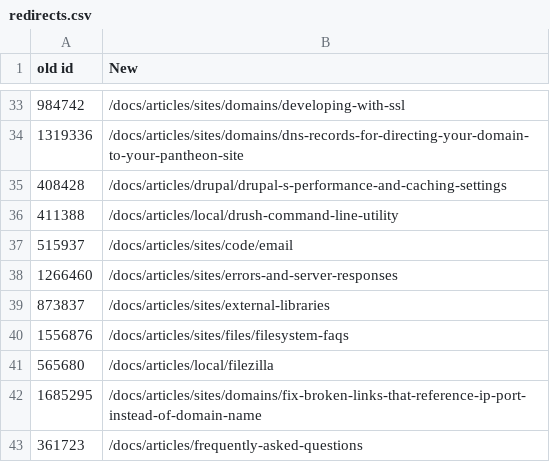
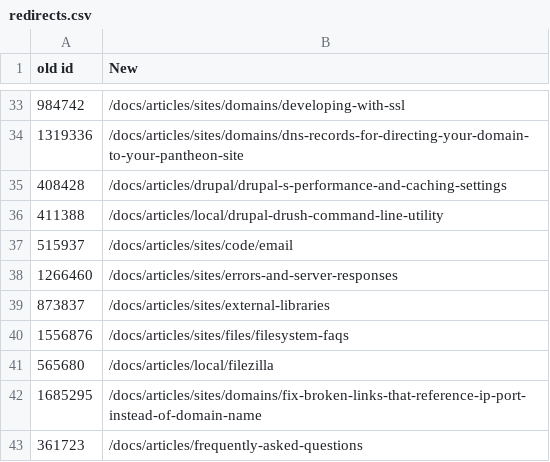
Before and after one commit to pantheon-systems/documentation, a CSV file: scripts/redirects.csv, drawn as a sheet; only a part is shown, gaps mark what is left out.

Commit message:
Fix 404s related to drupal-drush-command-line-utility and drupal-caching-advanced topics name changes

```diff
--- a/scripts/redirects.csv
+++ b/scripts/redirects.csv
@@ -35,3 +35,3 @@ old id,New
 408428,/docs/articles/drupal/drupal-s-performance-and-caching-settings
-411388,/docs/articles/local/drush-command-line-utility
+411388,/docs/articles/local/drupal-drush-command-line-utility
 515937,/docs/articles/sites/code/email
```
Also changed, not shown: 3 other files.
